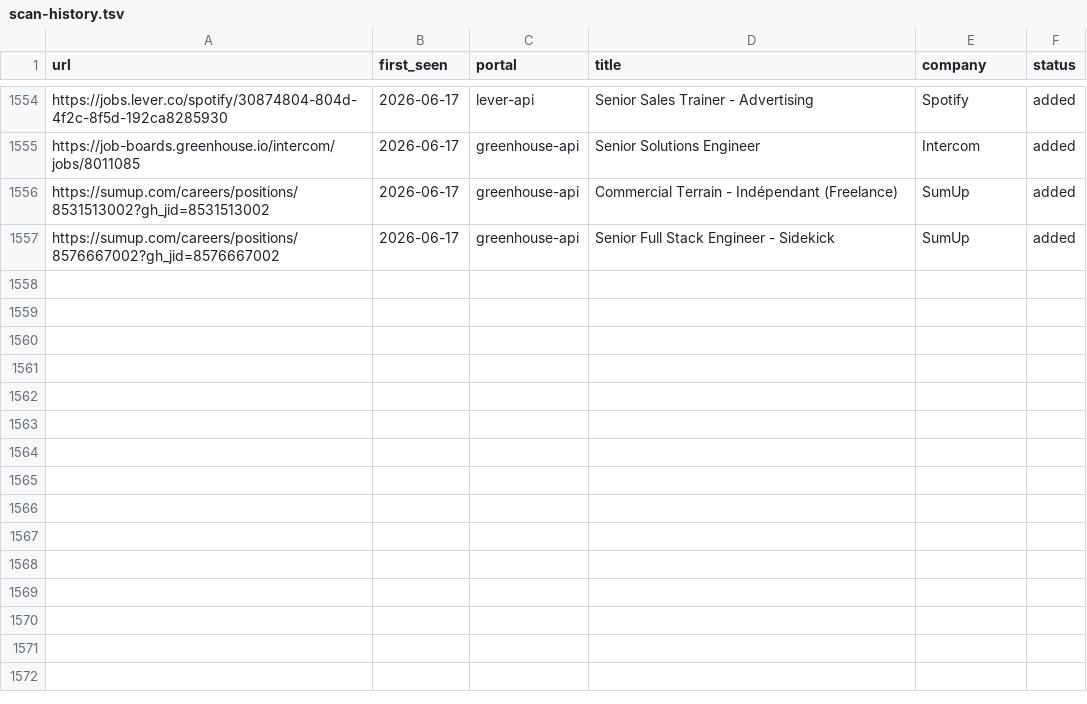
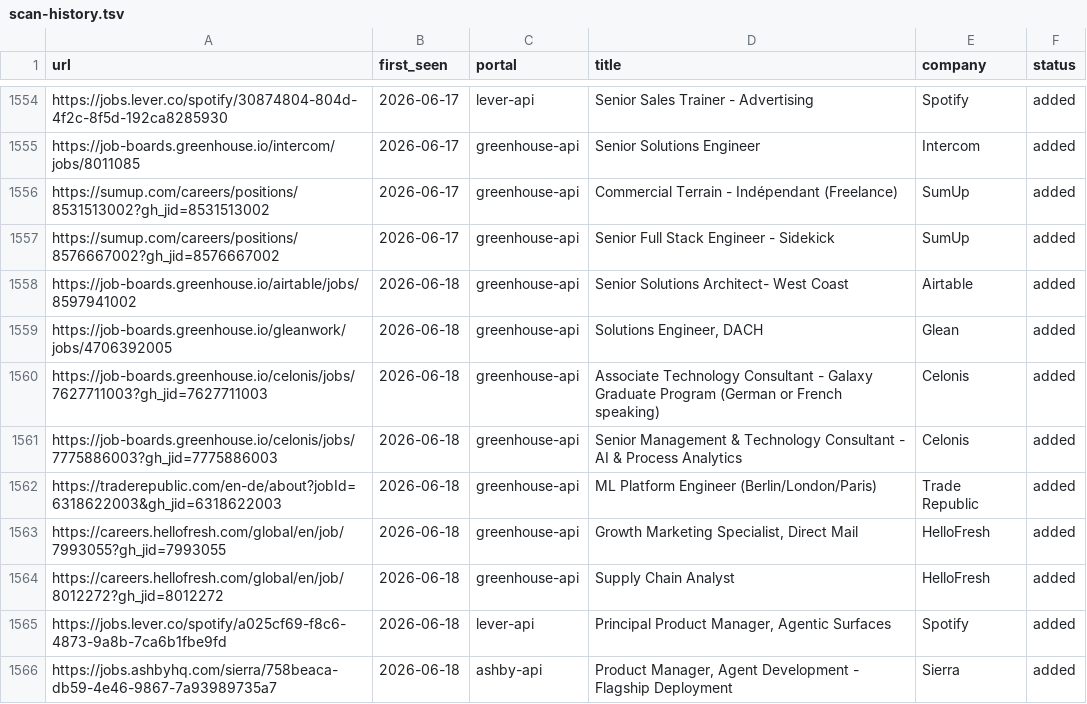
Before and after one commit to drapala/career-ops, a TSV file: data/scan-history.tsv, drawn as a sheet; only a part is shown, gaps mark what is left out.

```diff
--- a/data/scan-history.tsv
+++ b/data/scan-history.tsv
@@ -1557 +1557,10 @@ https://sumup.com/careers/positions/8531513002?gh_jid=8531513002	2026-06-17	gree
 https://sumup.com/careers/positions/8576667002?gh_jid=8576667002	2026-06-17	greenhouse-api	Senior Full Stack Engineer - Sidekick	SumUp	added
+https://job-boards.greenhouse.io/airtable/jobs/8597941002	2026-06-18	greenhouse-api	Senior Solutions Architect- West Coast	Airtable	added
+https://job-boards.greenhouse.io/gleanwork/jobs/4706392005	2026-06-18	greenhouse-api	Solutions Engineer, DACH	Glean	added
+https://job-boards.greenhouse.io/celonis/jobs/7627711003?gh_jid=7627711003	2026-06-18	greenhouse-api	Associate Technology Consultant - Galaxy Graduate Program (German or French speaking)	Celonis	added
+https://job-boards.greenhouse.io/celonis/jobs/7775886003?gh_jid=7775886003	2026-06-18	greenhouse-api	Senior Management & Technology Consultant - AI & Process Analytics	Celonis	added
+https://traderepublic.com/en-de/about?jobId=6318622003&gh_jid=6318622003	2026-06-18	greenhouse-api	ML Platform Engineer (Berlin/London/Paris) 	Trade Republic	added
+https://careers.hellofresh.com/global/en/job/7993055?gh_jid=7993055	2026-06-18	greenhouse-api	Growth Marketing Specialist, Direct Mail	HelloFresh	added
+https://careers.hellofresh.com/global/en/job/8012272?gh_jid=8012272	2026-06-18	greenhouse-api	Supply Chain Analyst	HelloFresh	added
+https://jobs.lever.co/spotify/a025cf69-f8c6-4873-9a8b-7ca6b1fbe9fd	2026-06-18	lever-api	Principal Product Manager, Agentic Surfaces	Spotify	added
+https://jobs.ashbyhq.com/sierra/758beaca-db59-4e46-9867-7a93989735a7	2026-06-18	ashby-api	Product Manager, Agent Development - Flagship Deployment	Sierra	added
```
Also changed, not shown: 1 other file.
